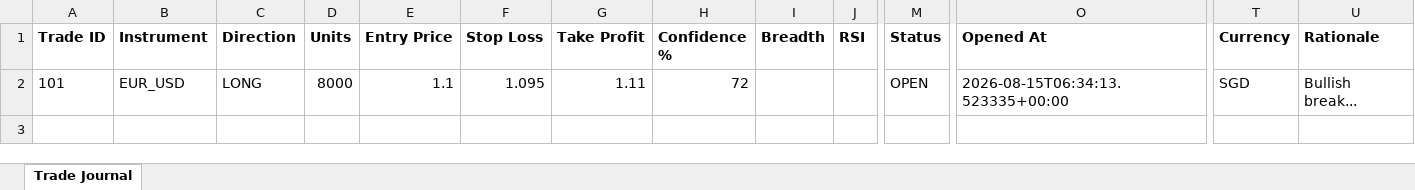
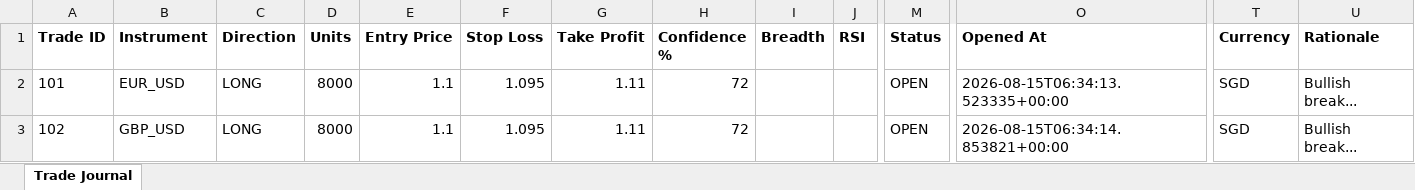
Before and after one commit to wxthesparthaaa/Claude-Trade-Agent, an Excel workbook: trade_journal.xlsx, sheet Trade Journal, drawn as a sheet; only a part is shown, gaps mark what is left out; values as stored, in another font and other column widths than the file's, no borders; rows hold the shown columns only; the diff names each change by its address in the sheet, - before the commit and + after, or states it on an @@ line.

Commit message:
Update trade_journal.xlsx

```diff
--- a/trade_journal.xlsx (sheet Trade Journal)
+++ b/trade_journal.xlsx (sheet Trade Journal)
+row 3: 102 | GBP_USD | LONG | 8000 | 1.1 | 1.095 | 1.11 | 72 |  |  | OPEN | 2026-08-15T06:34:14.853821+00:00 | SGD | Bullish break...
```
